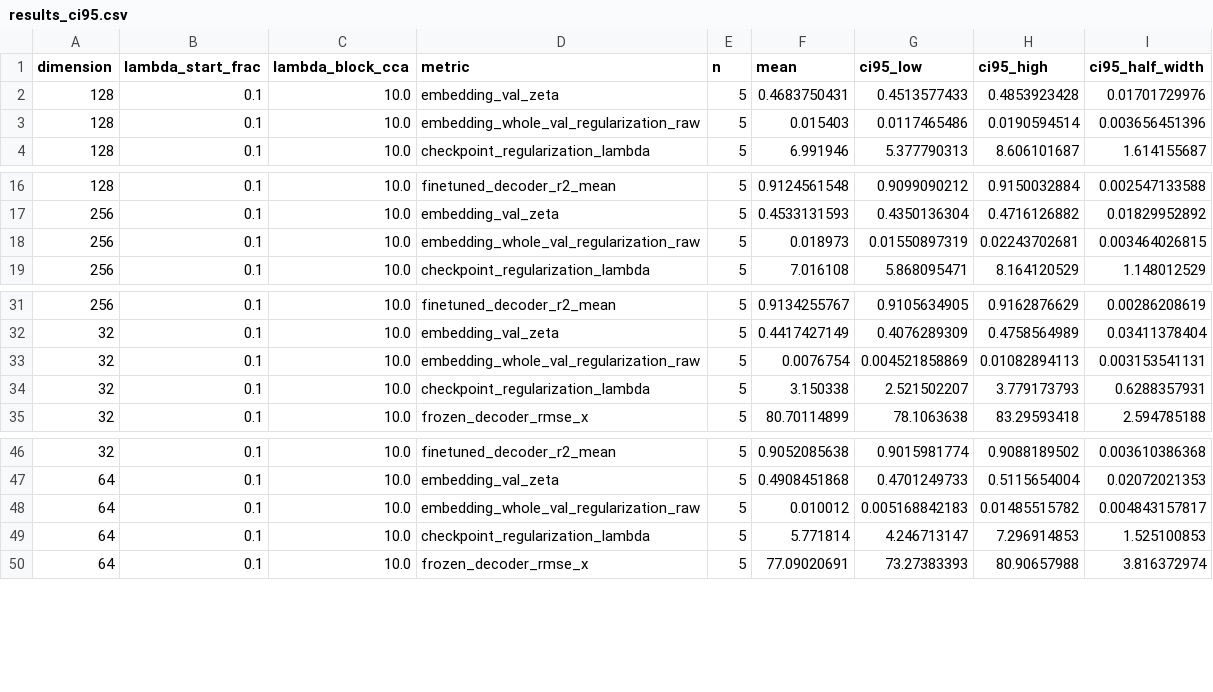
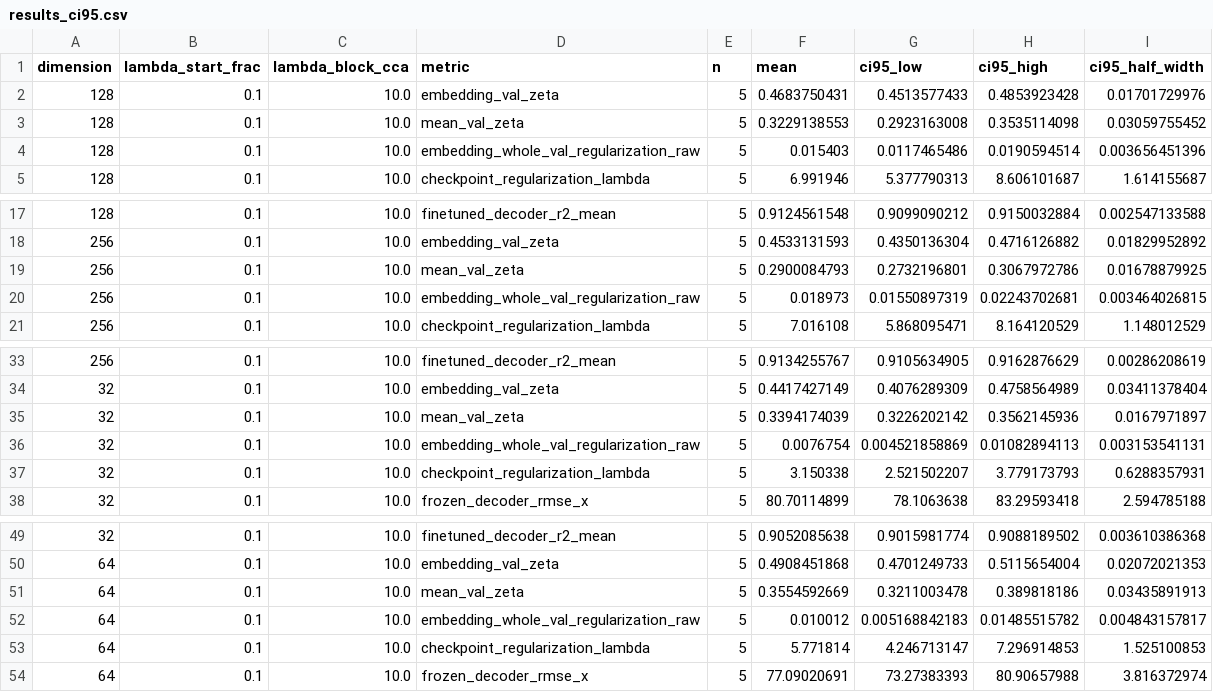
Before and after one commit to omomalley03/Non-Rev-Owen, a CSV file: mcmaze/dim_train_finetune_sweep/results_ci95.csv, drawn as a sheet; only a part is shown, gaps mark what is left out; the diff names each change by its address in the sheet, - before the commit and + after, or states it on an @@ line.

```diff
--- a/mcmaze/dim_train_finetune_sweep/results_ci95.csv
+++ b/mcmaze/dim_train_finetune_sweep/results_ci95.csv
+row 3: 128 | 0.1 | 10.0 | mean_val_zeta | 5 | 0.3229138553 | 0.2923163008 | 0.3535114098 | 0.03059755452
+row 19: 256 | 0.1 | 10.0 | mean_val_zeta | 5 | 0.2900084793 | 0.2732196801 | 0.3067972786 | 0.01678879925
+row 35: 32 | 0.1 | 10.0 | mean_val_zeta | 5 | 0.3394174039 | 0.3226202142 | 0.3562145936 | 0.0167971897
+row 51: 64 | 0.1 | 10.0 | mean_val_zeta | 5 | 0.3554592669 | 0.3211003478 | 0.389818186 | 0.03435891913
```
Also changed, not shown: mcmaze/cca_warmup_finetune_sweep/results.csv, mcmaze/cca_warmup_finetune_sweep/results_ci95.csv, 46 other files.
